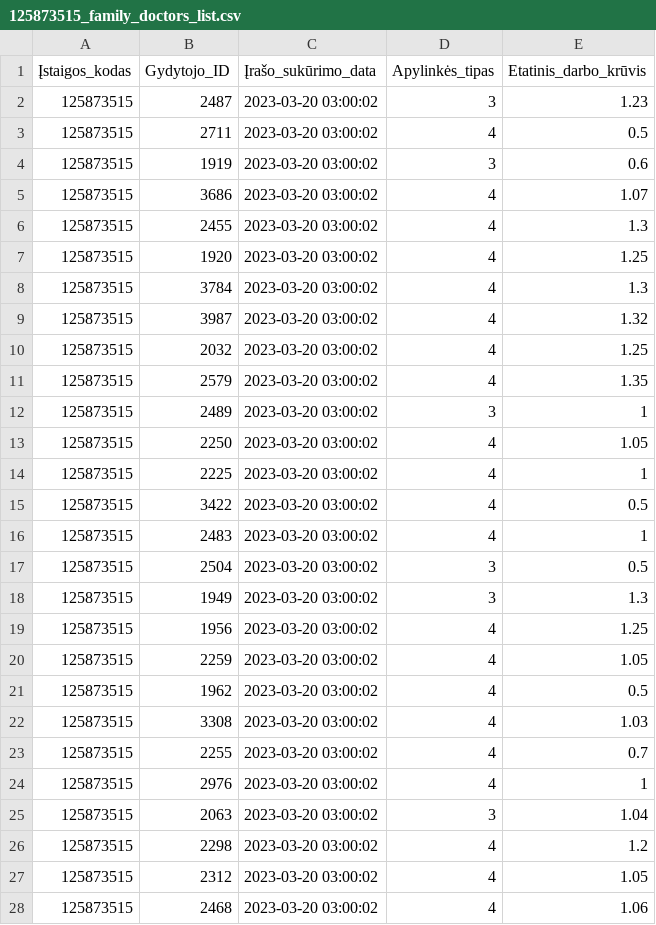
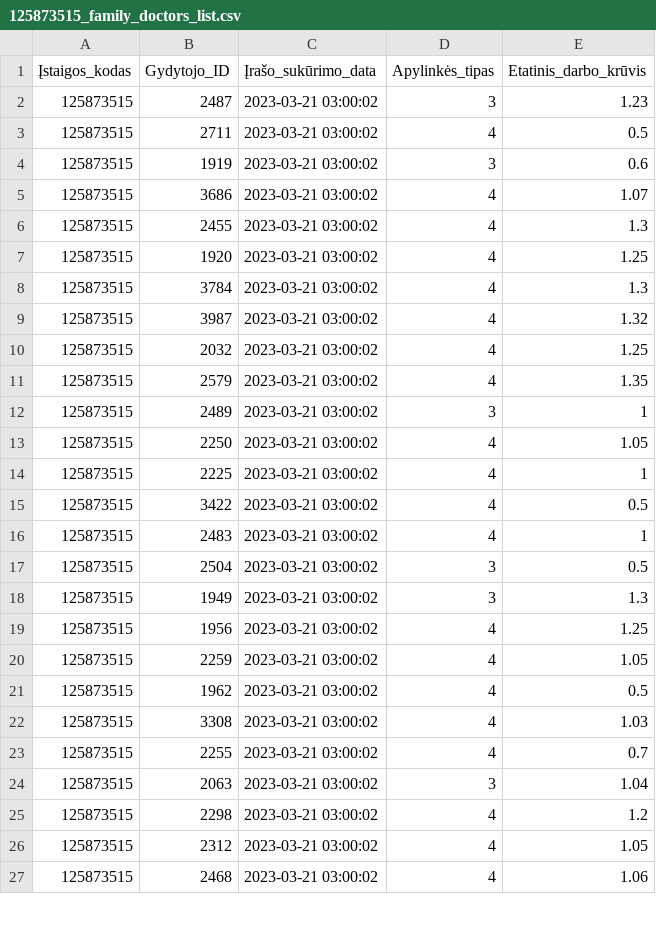
Before and after one commit to vilnius/centro-poliklinika, a CSV file: data/Centro_poliklinika/Registracija/125873515_family_doctors_list.csv, drawn as a sheet; only a part is shown; the diff covers the shown part only.

```diff
--- a/data/Centro_poliklinika/Registracija/125873515_family_doctors_list.csv
+++ b/data/Centro_poliklinika/Registracija/125873515_family_doctors_list.csv
@@ -1,28 +1,27 @@
 Įstaigos_kodas;Gydytojo_ID;Įrašo_sukūrimo_data;Apylinkės_tipas;Etatinis_darbo_krūvis
-125873515;2487;2023-03-20 03:00:02;3;1.23
-125873515;2711;2023-03-20 03:00:02;4;0.5
-125873515;1919;2023-03-20 03:00:02;3;0.6
-125873515;3686;2023-03-20 03:00:02;4;1.07
-125873515;2455;2023-03-20 03:00:02;4;1.3
-125873515;1920;2023-03-20 03:00:02;4;1.25
-125873515;3784;2023-03-20 03:00:02;4;1.3
-125873515;3987;2023-03-20 03:00:02;4;1.32
-125873515;2032;2023-03-20 03:00:02;4;1.25
-125873515;2579;2023-03-20 03:00:02;4;1.35
-125873515;2489;2023-03-20 03:00:02;3;1
-125873515;2250;2023-03-20 03:00:02;4;1.05
-125873515;2225;2023-03-20 03:00:02;4;1
-125873515;3422;2023-03-20 03:00:02;4;0.5
-125873515;2483;2023-03-20 03:00:02;4;1
-125873515;2504;2023-03-20 03:00:02;3;0.5
-125873515;1949;2023-03-20 03:00:02;3;1.3
-125873515;1956;2023-03-20 03:00:02;4;1.25
-125873515;2259;2023-03-20 03:00:02;4;1.05
-125873515;1962;2023-03-20 03:00:02;4;0.5
-125873515;3308;2023-03-20 03:00:02;4;1.03
-125873515;2255;2023-03-20 03:00:02;4;0.7
-125873515;2976;2023-03-20 03:00:02;4;1
-125873515;2063;2023-03-20 03:00:02;3;1.04
-125873515;2298;2023-03-20 03:00:02;4;1.2
-125873515;2312;2023-03-20 03:00:02;4;1.05
-125873515;2468;2023-03-20 03:00:02;4;1.06
+125873515;2487;2023-03-21 03:00:02;3;1.23
+125873515;2711;2023-03-21 03:00:02;4;0.5
+125873515;1919;2023-03-21 03:00:02;3;0.6
+125873515;3686;2023-03-21 03:00:02;4;1.07
+125873515;2455;2023-03-21 03:00:02;4;1.3
+125873515;1920;2023-03-21 03:00:02;4;1.25
+125873515;3784;2023-03-21 03:00:02;4;1.3
+125873515;3987;2023-03-21 03:00:02;4;1.32
+125873515;2032;2023-03-21 03:00:02;4;1.25
+125873515;2579;2023-03-21 03:00:02;4;1.35
+125873515;2489;2023-03-21 03:00:02;3;1
+125873515;2250;2023-03-21 03:00:02;4;1.05
+125873515;2225;2023-03-21 03:00:02;4;1
+125873515;3422;2023-03-21 03:00:02;4;0.5
+125873515;2483;2023-03-21 03:00:02;4;1
+125873515;2504;2023-03-21 03:00:02;3;0.5
+125873515;1949;2023-03-21 03:00:02;3;1.3
+125873515;1956;2023-03-21 03:00:02;4;1.25
+125873515;2259;2023-03-21 03:00:02;4;1.05
+125873515;1962;2023-03-21 03:00:02;4;0.5
+125873515;3308;2023-03-21 03:00:02;4;1.03
+125873515;2255;2023-03-21 03:00:02;4;0.7
+125873515;2063;2023-03-21 03:00:02;3;1.04
+125873515;2298;2023-03-21 03:00:02;4;1.2
+125873515;2312;2023-03-21 03:00:02;4;1.05
+125873515;2468;2023-03-21 03:00:02;4;1.06
```
Also changed, not shown: 58 edited cells elsewhere in this file, data/Centro_poliklinika/Registracija/125873515_doctors_excluded.csv, data/Centro_poliklinika/Registracija/125873515_family_doctors_visits_hours.csv, 1 other file.
